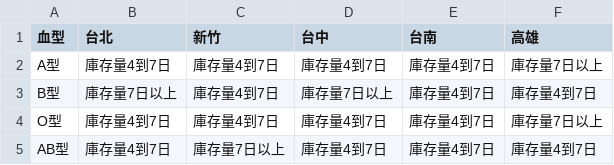
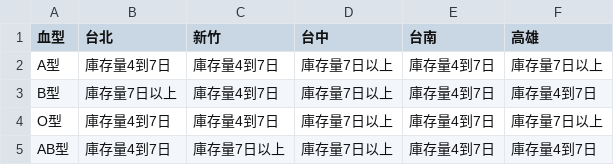
Before and after one commit to changjonathanc/blood-taiwan, a CSV file: data.csv, drawn as a sheet.

```diff
--- a/data.csv
+++ b/data.csv
@@ -1,5 +1,5 @@
 血型,台北,新竹,台中,台南,高雄
-A型,庫存量4到7日,庫存量4到7日,庫存量4到7日,庫存量4到7日,庫存量7日以上
+A型,庫存量4到7日,庫存量4到7日,庫存量7日以上,庫存量4到7日,庫存量7日以上
 B型,庫存量7日以上,庫存量4到7日,庫存量7日以上,庫存量4到7日,庫存量4到7日
-O型,庫存量4到7日,庫存量4到7日,庫存量4到7日,庫存量4到7日,庫存量7日以上
-AB型,庫存量4到7日,庫存量7日以上,庫存量4到7日,庫存量4到7日,庫存量4到7日
+O型,庫存量4到7日,庫存量4到7日,庫存量7日以上,庫存量4到7日,庫存量7日以上
+AB型,庫存量4到7日,庫存量7日以上,庫存量7日以上,庫存量4到7日,庫存量4到7日
```
Also changed, not shown: 2 other files.
